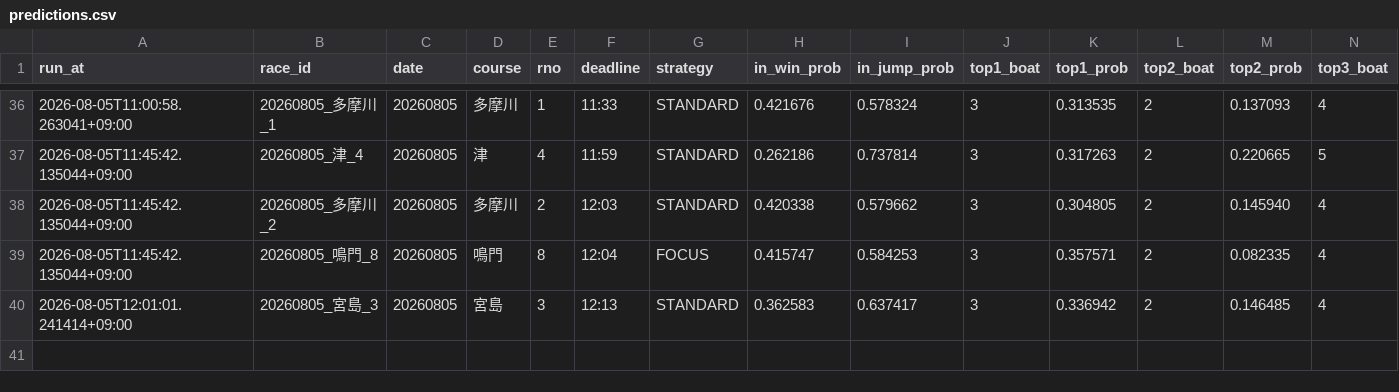
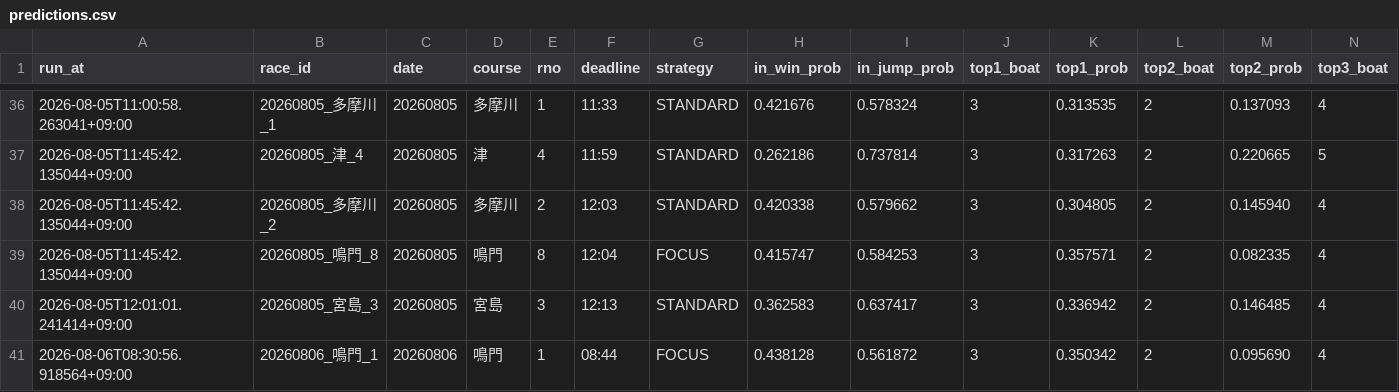
Before and after one commit to kibidanngo3/boatrace_bot, a CSV file: predictions.csv, drawn as a sheet; only a part is shown, gaps mark what is left out; rows hold the shown columns only; the diff names each change by its address in the sheet, - before the commit and + after, or states it on an @@ line.

```diff
--- a/predictions.csv
+++ b/predictions.csv
+row 41: 2026-08-06T08:30:56.918564+09:00 | 20260806_鳴門_1 | 20260806 | 鳴門 | 1 | 08:44 | FOCUS | 0.438128 | 0.561872 | 3 | 0.350342 | 2 | 0.095690 | 4
```
Also changed, not shown: 2 other files.
